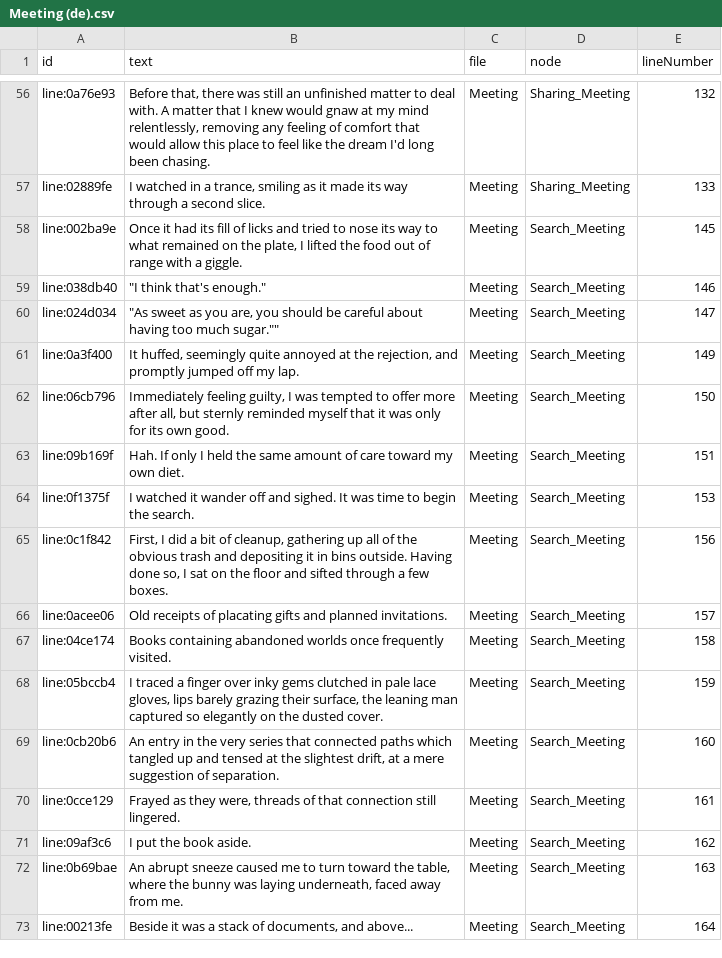
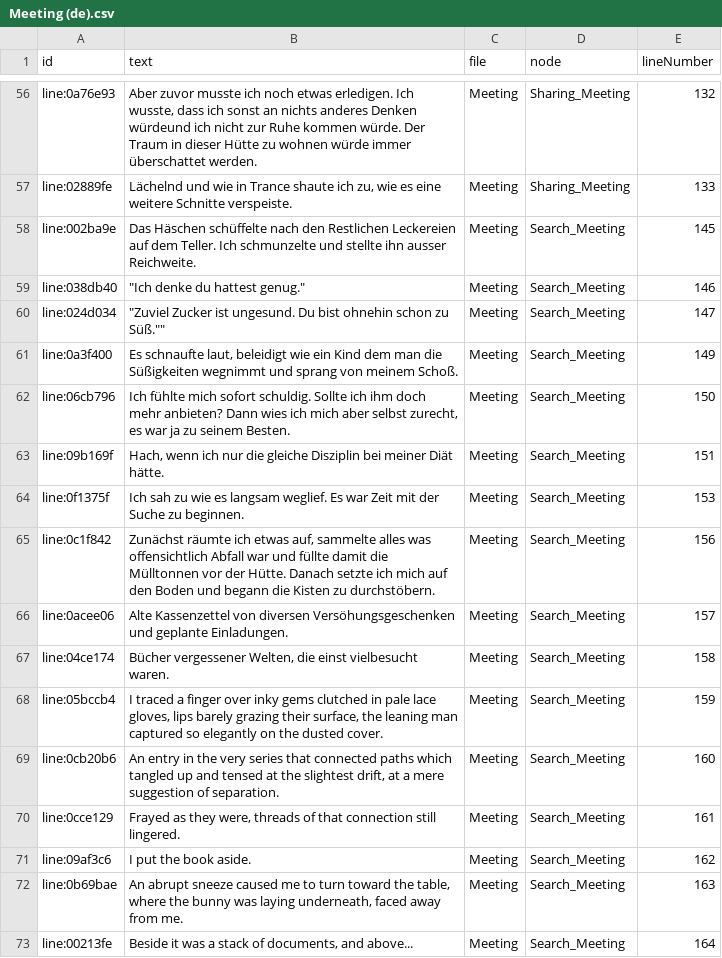
Before and after one commit to Zelveri/Stardust-Lingers, a CSV file: Assets/Storyline/Meeting (de).csv, drawn as a sheet; only a part is shown, gaps mark what is left out; the diff covers the shown part only; the diff names each change by its address in the sheet, - before the commit and + after, or states it on an @@ line.

Commit message:
first translations

```diff
--- a/Assets/Storyline/Meeting (de).csv
+++ b/Assets/Storyline/Meeting (de).csv
-B56 (text): Before that, there was still an unfinished matter to deal with. A matter that I knew would gnaw at my mind relentlessly, removing any feeling of comfort that would allow this place to feel like the dream I'd long been chasing.
+B56 (text): Aber zuvor musste ich noch etwas erledigen. Ich wusste, dass ich sonst an nichts anderes Denken würdeund ich nicht zur Ruhe kommen würde. Der Traum in dieser Hütte zu wohnen würde immer überschattet werden.
-B57 (text): I watched in a trance, smiling as it made its way through a second slice.
+B57 (text): Lächelnd und wie in Trance shaute ich zu, wie es eine weitere Schnitte verspeiste.
-B58 (text): Once it had its fill of licks and tried to nose its way to what remained on the plate, I lifted the food out of range with a giggle.
+B58 (text): Das Häschen schüffelte nach den Restlichen Leckereien auf dem Teller. Ich schmunzelte und stellte ihn ausser Reichweite.
-B59 (text): "I think that's enough."
+B59 (text): "Ich denke du hattest genug."
-B60 (text): "As sweet as you are, you should be careful about having too much sugar.""
+B60 (text): "Zuviel Zucker ist ungesund. Du bist ohnehin schon zu Süß.""
-B61 (text): It huffed, seemingly quite annoyed at the rejection, and promptly jumped off my lap.
+B61 (text): Es schnaufte laut, beleidigt wie ein Kind dem man die Süßigkeiten wegnimmt und sprang von meinem Schoß.
-B62 (text): Immediately feeling guilty, I was tempted to offer more after all, but sternly reminded myself that it was only for its own good.
+B62 (text): Ich fühlte mich sofort schuldig. Sollte ich ihm doch mehr anbieten? Dann wies ich mich aber selbst zurecht, es war ja zu seinem Besten.
-B63 (text): Hah. If only I held the same amount of care toward my own diet.
+B63 (text): Hach, wenn ich nur die gleiche Disziplin bei meiner Diät hätte.
-B64 (text): I watched it wander off and sighed. It was time to begin the search.
+B64 (text): Ich sah zu wie es langsam weglief. Es war Zeit mit der Suche zu beginnen.
-B65 (text): First, I did a bit of cleanup, gathering up all of the obvious trash and depositing it in bins outside. Having done so, I sat on the floor and sifted through a few boxes.
+B65 (text): Zunächst räumte ich etwas auf, sammelte alles was offensichtlich Abfall war und füllte damit die Mülltonnen vor der Hütte. Danach setzte ich mich auf den Boden und begann die Kisten zu durchstöbern.
-B66 (text): Old receipts of placating gifts and planned invitations.
+B66 (text): Alte Kassenzettel von diversen Versöhungsgeschenken und geplante Einladungen.
-B67 (text): Books containing abandoned worlds once frequently visited.
+B67 (text): Bücher vergessener Welten, die einst vielbesucht waren.
```
Also changed, not shown: 54 edited cells elsewhere in this file, Assets/Storyline/Intro (de-DE).csv.
